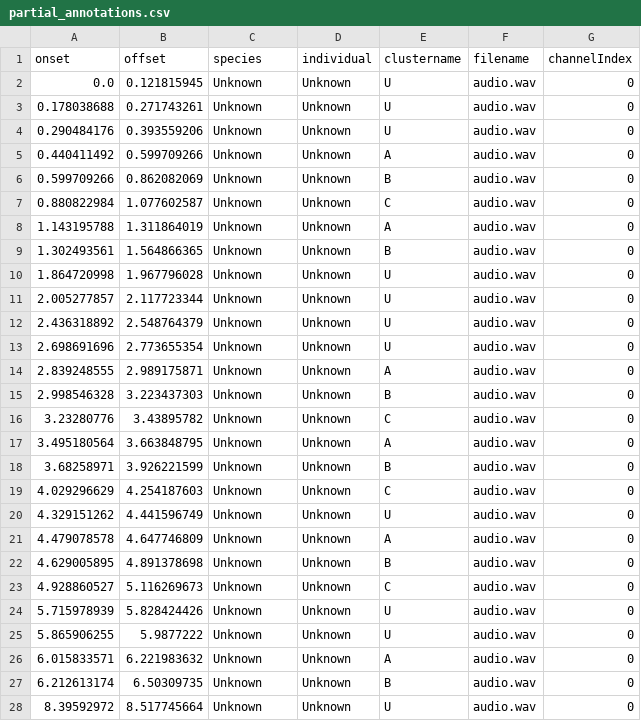
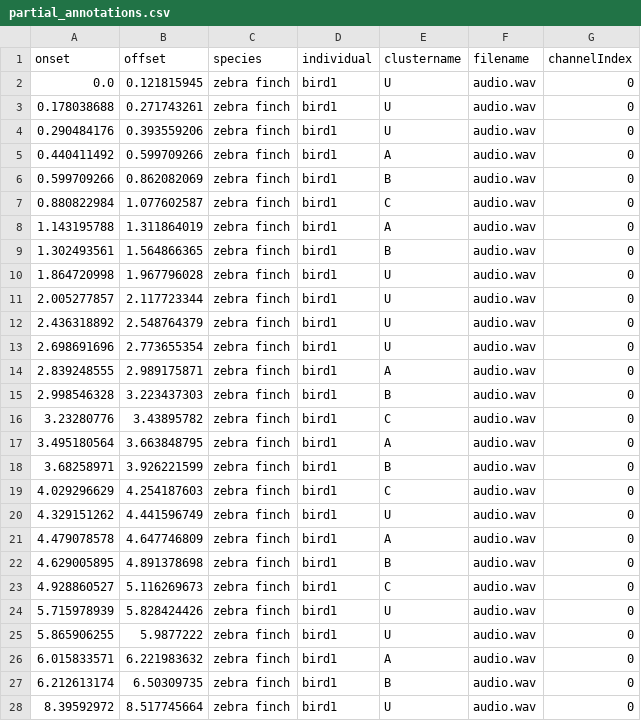
Before and after one commit to nccratliri-ml-wp/vocal-annotation-backend, a CSV file: example_audios/human-in-the-loop-training-example/partial_annotations.csv, drawn as a sheet; only a part is shown; the diff covers the shown part only.

```diff
--- a/example_audios/human-in-the-loop-training-example/partial_annotations.csv
+++ b/example_audios/human-in-the-loop-training-example/partial_annotations.csv
@@ -1,28 +1,28 @@
 onset,offset,species,individual,clustername,filename,channelIndex
-0.0,0.121815945,Unknown,Unknown,U,audio.wav,0
-0.178038688,0.271743261,Unknown,Unknown,U,audio.wav,0
-0.290484176,0.393559206,Unknown,Unknown,U,audio.wav,0
-0.440411492,0.599709266,Unknown,Unknown,A,audio.wav,0
-0.599709266,0.862082069,Unknown,Unknown,B,audio.wav,0
-0.880822984,1.077602587,Unknown,Unknown,C,audio.wav,0
-1.143195788,1.311864019,Unknown,Unknown,A,audio.wav,0
-1.302493561,1.564866365,Unknown,Unknown,B,audio.wav,0
-1.864720998,1.967796028,Unknown,Unknown,U,audio.wav,0
-2.005277857,2.117723344,Unknown,Unknown,U,audio.wav,0
-2.436318892,2.548764379,Unknown,Unknown,U,audio.wav,0
-2.698691696,2.773655354,Unknown,Unknown,U,audio.wav,0
-2.839248555,2.989175871,Unknown,Unknown,A,audio.wav,0
-2.998546328,3.223437303,Unknown,Unknown,B,audio.wav,0
-3.23280776,3.43895782,Unknown,Unknown,C,audio.wav,0
-3.495180564,3.663848795,Unknown,Unknown,A,audio.wav,0
-3.68258971,3.926221599,Unknown,Unknown,B,audio.wav,0
-4.029296629,4.254187603,Unknown,Unknown,C,audio.wav,0
-4.329151262,4.441596749,Unknown,Unknown,U,audio.wav,0
-4.479078578,4.647746809,Unknown,Unknown,A,audio.wav,0
-4.629005895,4.891378698,Unknown,Unknown,B,audio.wav,0
-4.928860527,5.116269673,Unknown,Unknown,C,audio.wav,0
-5.715978939,5.828424426,Unknown,Unknown,U,audio.wav,0
-5.865906255,5.9877222,Unknown,Unknown,U,audio.wav,0
-6.015833571,6.221983632,Unknown,Unknown,A,audio.wav,0
-6.212613174,6.50309735,Unknown,Unknown,B,audio.wav,0
-8.39592972,8.517745664,Unknown,Unknown,U,audio.wav,0
+0.0,0.121815945,zebra finch,bird1,U,audio.wav,0
+0.178038688,0.271743261,zebra finch,bird1,U,audio.wav,0
+0.290484176,0.393559206,zebra finch,bird1,U,audio.wav,0
+0.440411492,0.599709266,zebra finch,bird1,A,audio.wav,0
+0.599709266,0.862082069,zebra finch,bird1,B,audio.wav,0
+0.880822984,1.077602587,zebra finch,bird1,C,audio.wav,0
+1.143195788,1.311864019,zebra finch,bird1,A,audio.wav,0
+1.302493561,1.564866365,zebra finch,bird1,B,audio.wav,0
+1.864720998,1.967796028,zebra finch,bird1,U,audio.wav,0
+2.005277857,2.117723344,zebra finch,bird1,U,audio.wav,0
+2.436318892,2.548764379,zebra finch,bird1,U,audio.wav,0
+2.698691696,2.773655354,zebra finch,bird1,U,audio.wav,0
+2.839248555,2.989175871,zebra finch,bird1,A,audio.wav,0
+2.998546328,3.223437303,zebra finch,bird1,B,audio.wav,0
+3.23280776,3.43895782,zebra finch,bird1,C,audio.wav,0
+3.495180564,3.663848795,zebra finch,bird1,A,audio.wav,0
+3.68258971,3.926221599,zebra finch,bird1,B,audio.wav,0
+4.029296629,4.254187603,zebra finch,bird1,C,audio.wav,0
+4.329151262,4.441596749,zebra finch,bird1,U,audio.wav,0
+4.479078578,4.647746809,zebra finch,bird1,A,audio.wav,0
+4.629005895,4.891378698,zebra finch,bird1,B,audio.wav,0
+4.928860527,5.116269673,zebra finch,bird1,C,audio.wav,0
+5.715978939,5.828424426,zebra finch,bird1,U,audio.wav,0
+5.865906255,5.9877222,zebra finch,bird1,U,audio.wav,0
+6.015833571,6.221983632,zebra finch,bird1,A,audio.wav,0
+6.212613174,6.50309735,zebra finch,bird1,B,audio.wav,0
+8.39592972,8.517745664,zebra finch,bird1,U,audio.wav,0
```
Also changed, not shown: 46 edited cells elsewhere in this file, example_audios/human-in-the-loop-training-example/annotations.csv, example_audios/human-in-the-loop-training-example/pred_annotations.csv, 3 other files.
